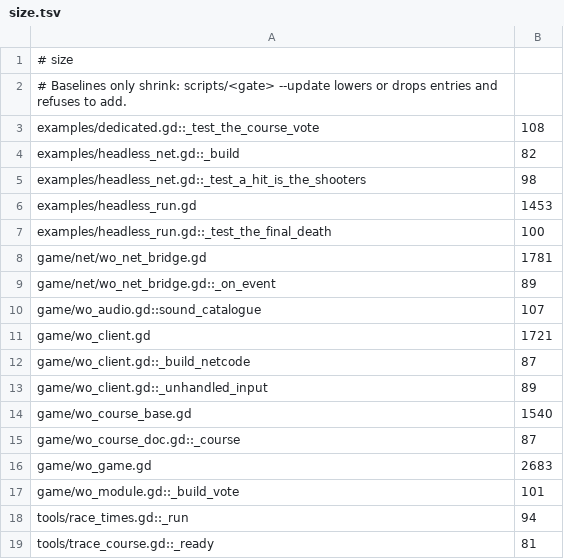
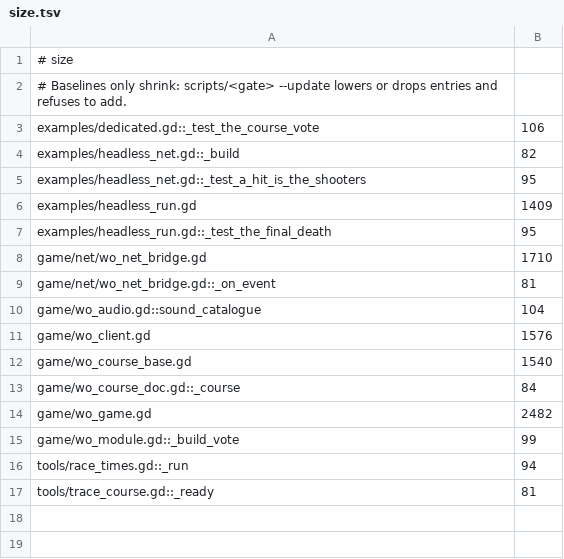
Before and after one commit to zees-games/mg-wipeout, a TSV file: ci/efficiency/size.tsv, drawn as a sheet.

```diff
--- a/ci/efficiency/size.tsv
+++ b/ci/efficiency/size.tsv
@@ -2,17 +2,15 @@
 # Baselines only shrink: scripts/<gate> --update lowers or drops entries and refuses to add.
-examples/dedicated.gd::_test_the_course_vote	108
+examples/dedicated.gd::_test_the_course_vote	106
 examples/headless_net.gd::_build	82
-examples/headless_net.gd::_test_a_hit_is_the_shooters	98
-examples/headless_run.gd	1453
-examples/headless_run.gd::_test_the_final_death	100
-game/net/wo_net_bridge.gd	1781
-game/net/wo_net_bridge.gd::_on_event	89
-game/wo_audio.gd::sound_catalogue	107
-game/wo_client.gd	1721
-game/wo_client.gd::_build_netcode	87
-game/wo_client.gd::_unhandled_input	89
+examples/headless_net.gd::_test_a_hit_is_the_shooters	95
+examples/headless_run.gd	1409
+examples/headless_run.gd::_test_the_final_death	95
+game/net/wo_net_bridge.gd	1710
+game/net/wo_net_bridge.gd::_on_event	81
+game/wo_audio.gd::sound_catalogue	104
+game/wo_client.gd	1576
 game/wo_course_base.gd	1540
-game/wo_course_doc.gd::_course	87
-game/wo_game.gd	2683
-game/wo_module.gd::_build_vote	101
+game/wo_course_doc.gd::_course	84
+game/wo_game.gd	2482
+game/wo_module.gd::_build_vote	99
 tools/race_times.gd::_run	94
```
Also changed, not shown: 21 other files.
